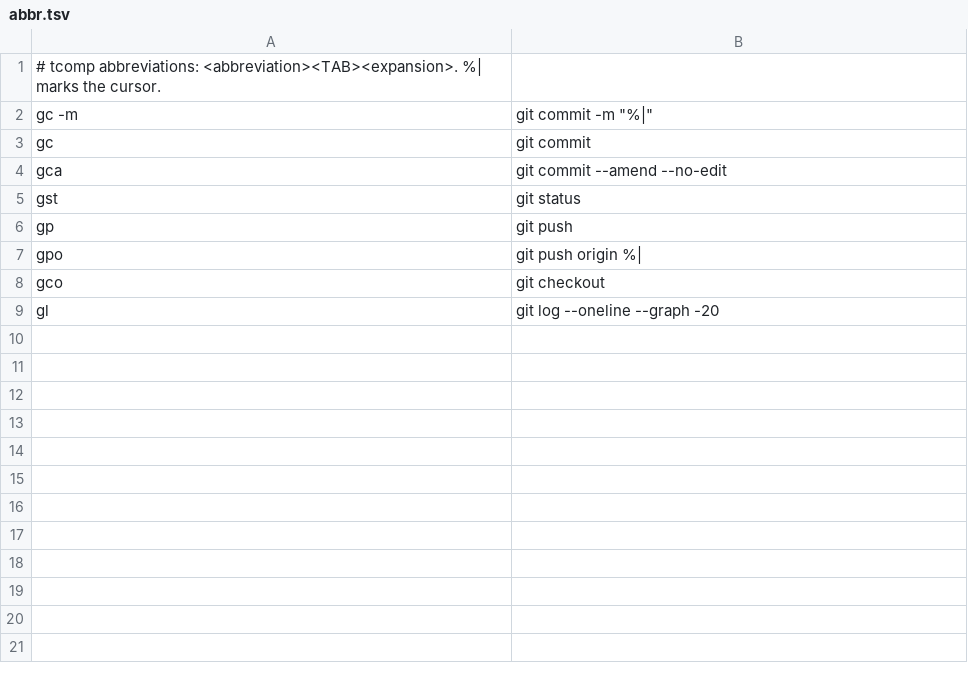
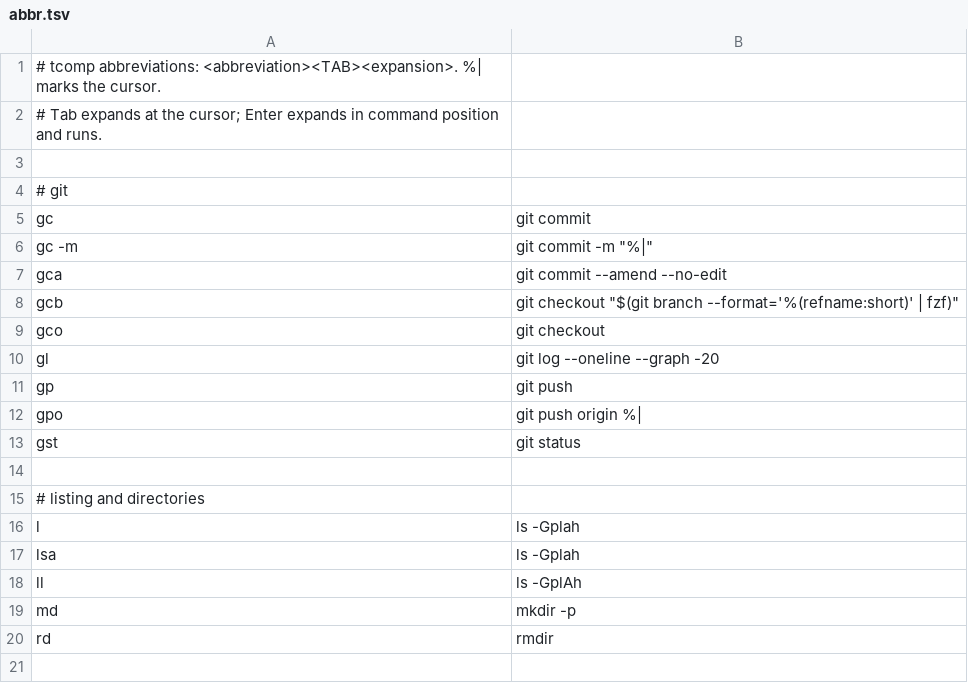
Before and after one commit to tajshaik24/dotfiles, a TSV file: tcomp/abbr.tsv, drawn as a sheet; only a part is shown; the diff covers the shown part only.

```diff
--- a/tcomp/abbr.tsv
+++ b/tcomp/abbr.tsv
@@ -1,9 +1,21 @@
 # tcomp abbreviations: <abbreviation><TAB><expansion>. %| marks the cursor.
+# Tab expands at the cursor; Enter expands in command position and runs.
+
+# git
+gc	git commit
 gc -m	git commit -m "%|"
-gc	git commit
 gca	git commit --amend --no-edit
-gst	git status
+gcb	git checkout "$(git branch --format='%(refname:short)' | fzf)"
+gco	git checkout
+gl	git log --oneline --graph -20
 gp	git push
 gpo	git push origin %|
-gco	git checkout
-gl	git log --oneline --graph -20
+gst	git status
+
+# listing and directories
+l	ls -Gplah
+lsa	ls -Gplah
+ll	ls -GplAh
+md	mkdir -p
+rd	rmdir
+
```
Also changed, not shown: 14 added rows elsewhere in this file, 6 other files.
